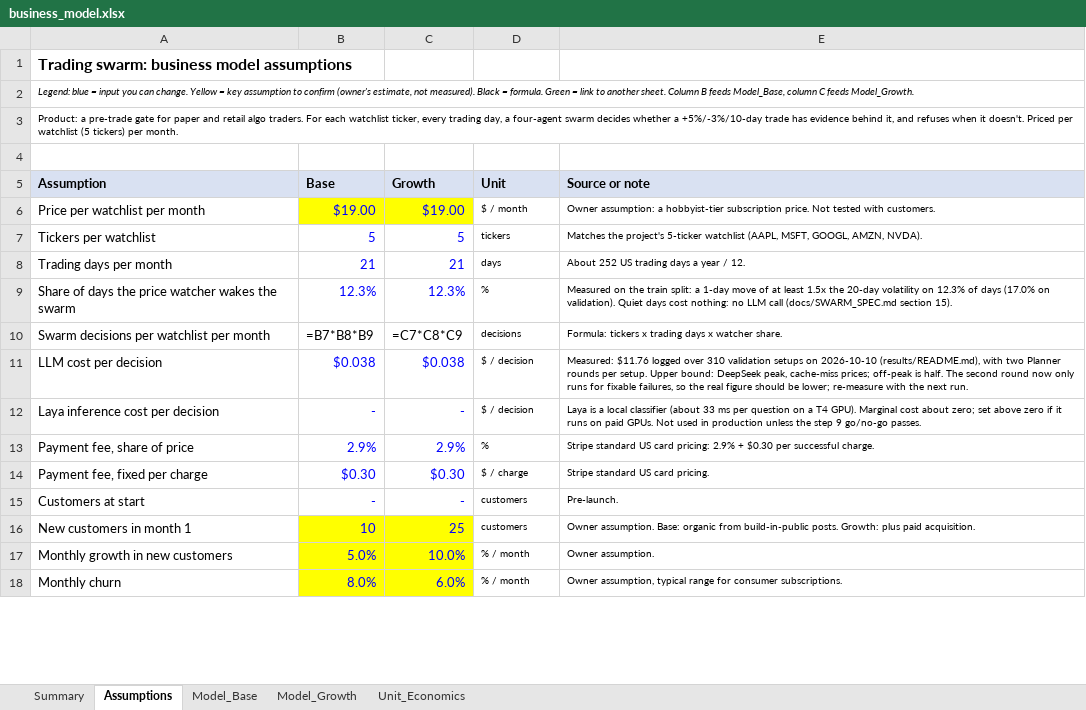
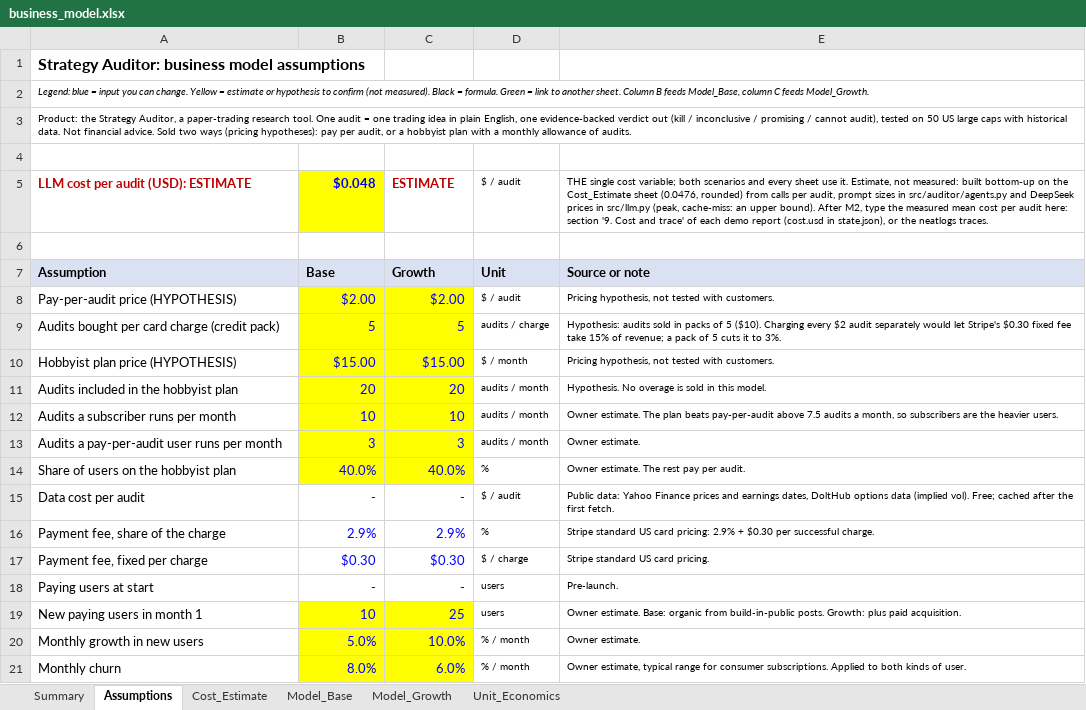
Before and after one commit to Elena549-prog/Hackathon_neatlogs, an Excel workbook: results/business_model.xlsx, sheet Assumptions, drawn as a sheet; only a part is shown; values as stored, in another font and other column widths than the file's, no borders; formulas without a stored value are shown as written; removed rows and columns are numbered as before the commit, all else as after; the diff covers the shown part only; the diff names each change by its address in the sheet, - before the commit and + after, or states it on an @@ line.

```diff
--- a/results/business_model.xlsx (sheet Assumptions)
+++ b/results/business_model.xlsx (sheet Assumptions)
+sheet tab: Cost_Estimate
-A1: Trading swarm: business model assumptions
+A1: Strategy Auditor: business model assumptions
-A2: …Yellow = key assumption to confirm (owner's estimate, not measured). Black…
+A2: …Yellow = estimate or hypothesis to confirm (not measured). Black…
-A3: Product: a pre-trade gate for paper and retail algo traders. For each watchlist ticker, every trading day, a four-agent swarm decides whether a +5%/-3%/10-day trade has evidence behind it, and refuses when it doesn't. Priced per watchlist (5 tickers) per month.
+A3: Product: the Strategy Auditor, a paper-trading research tool. One audit = one trading idea in plain English, one evidence-backed verdict out (kill / inconclusive / promising / cannot audit), tested on 50 US large caps with historical data. Not financial advice. Sold two ways (pricing hypotheses): pay per audit, or a hobbyist plan with a monthly allowance of audits.
+row 4: (empty)
+row 5: LLM cost per audit (USD): ESTIMATE | $0.048 | ESTIMATE | $ / audit | THE single cost variable; both scenarios and every sheet use it. Estimate, not measured: built bottom-up on the Cost_Estimate sheet (0.0476, rounded) from calls per audit, prompt sizes in src/auditor/agents.py and DeepSeek prices in src/llm.py (peak, cache-miss: an upper bound). After M2, type the measured mean cost per audit here: section '9. Cost and trace' of each demo report (cost.usd in state.json), or the neatlogs traces.
-row 6: Price per watchlist per month | $19.00 | $19.00 | $ / month | Owner assumption: a hobbyist-tier subscription price. Not tested with customers.
+row 8: Pay-per-audit price (HYPOTHESIS) | $2.00 | $2.00 | $ / audit | Pricing hypothesis, not tested with customers.
-A9: Tickers per watchlist
+A9: Audits bought per card charge (credit pack)
-B9:C9 fill: none
+B9:C9 fill: #FFFF00
-D9: tickers
+D9: audits / charge
-E9: Matches the project's 5-ticker watchlist (AAPL, MSFT, GOOGL, AMZN, NVDA).
+E9: Hypothesis: audits sold in packs of 5 ($10). Charging every $2 audit separately would let Stripe's $0.30 fixed fee take 15% of revenue; a pack of 5 cuts it to 3%.
-row 8: Trading days per month | 21 | 21 | days | About 252 US trading days a year / 12.
-row 9: Share of days the price watcher wakes the swarm | 12.3% | 12.3% | % | Measured on the train split: a 1-day move of at least 1.5x the 20-day volatility on 12.3% of days (17.0% on validation). Quiet days cost nothing: no LLM call (docs/SWARM_SPEC.md section 15).
-row 10: Swarm decisions per watchlist per month | =B7*B8*B9 | =C7*C8*C9 | decisions | Formula: tickers x trading days x watcher share.
-row 11: LLM cost per decision | $0.038 | $0.038 | $ / decision | Measured: $11.76 logged over 310 validation setups on 2026-10-10 (results/README.md), with two Planner rounds per setup. Upper bound: DeepSeek peak, cache-miss prices; off-peak is half. The second round now only runs for fixable failures, so the real figure should be lower; re-measure with the next run.
+row 10: Hobbyist plan price (HYPOTHESIS) | $15.00 | $15.00 | $ / month | Pricing hypothesis, not tested with customers.
+row 11: Audits included in the hobbyist plan | 20 | 20 | audits / month | Hypothesis. No overage is sold in this model.
+row 12: Audits a subscriber runs per month | 10 | 10 | audits / month | Owner estimate. The plan beats pay-per-audit above 7.5 audits a month, so subscribers are the heavier users.
+row 13: Audits a pay-per-audit user runs per month | 3 | 3 | audits / month | Owner estimate.
+row 14: Share of users on the hobbyist plan | 40.0% | 40.0% | % | Owner estimate. The rest pay per audit.
-A15: Laya inference cost per decision
+A15: Data cost per audit
-D15: $ / decision
+D15: $ / audit
-E15: Laya is a local classifier (about 33 ms per question on a T4 GPU). Marginal cost about zero; set above zero if it runs on paid GPUs. Not used in production unless the step 9 go/no-go passes.
+E15: Public data: Yahoo Finance prices and earnings dates, DoltHub options data (implied vol). Free; cached after the first fetch.
-A16: Payment fee, share of price
+A16: Payment fee, share of the charge
-A18: Customers at start
+A18: Paying users at start
-D18:D19: customers
+D18:D19: users
-A19: New customers in month 1
+A19: New paying users in month 1
-E19: Owner assumption. Base: organic…
+E19: Owner estimate. Base: organic…
-A20: Monthly growth in new customers
+A20: Monthly growth in new users
-E20: Owner assumption.
+E20: Owner estimate.
-E21: Owner assumption, typical range for consumer subscriptions.
+E21: Owner estimate, typical range for consumer subscriptions. Applied to both kinds of user.
```
Also changed, not shown: 1 added row, 1 removed row and 5 edited cells elsewhere in this sheet, sheet Model_Base, sheet Model_Growth, sheet Unit_Economics, sheet Summary, 31 other files.
